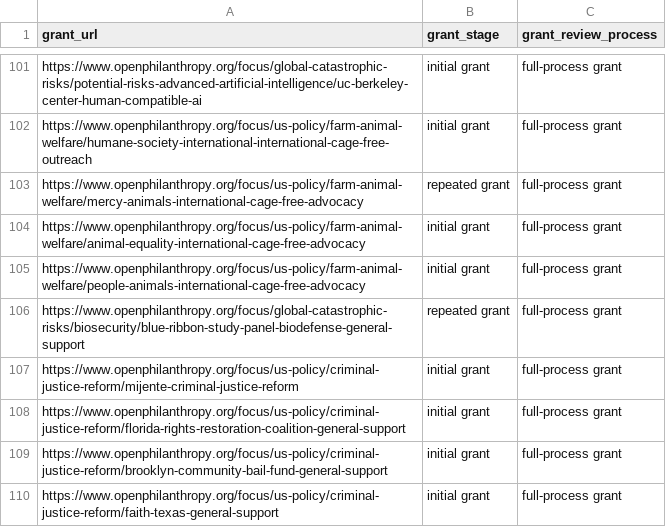
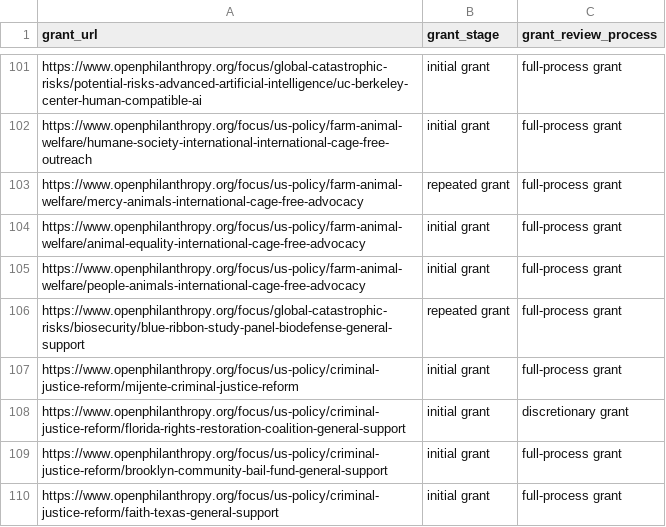
Before and after one commit to riceissa/open-phil-grant-stage, a CSV file: data.csv, drawn as a sheet; only a part is shown, gaps mark what is left out; the diff covers the shown part only.

```diff
--- a/data.csv
+++ b/data.csv
@@ -107,3 +107,3 @@ https://www.openphilanthropy.org/focus/global-catastrophic-risks/biosecurity/blu
 https://www.openphilanthropy.org/focus/us-policy/criminal-justice-reform/mijente-criminal-justice-reform,initial grant,full-process grant
-https://www.openphilanthropy.org/focus/us-policy/criminal-justice-reform/florida-rights-restoration-coalition-general-support,initial grant,full-process grant
+https://www.openphilanthropy.org/focus/us-policy/criminal-justice-reform/florida-rights-restoration-coalition-general-support,initial grant,discretionary grant
 https://www.openphilanthropy.org/focus/us-policy/criminal-justice-reform/brooklyn-community-bail-fund-general-support,initial grant,full-process grant
```
Also changed, not shown: 11 edited cells elsewhere in this file.
